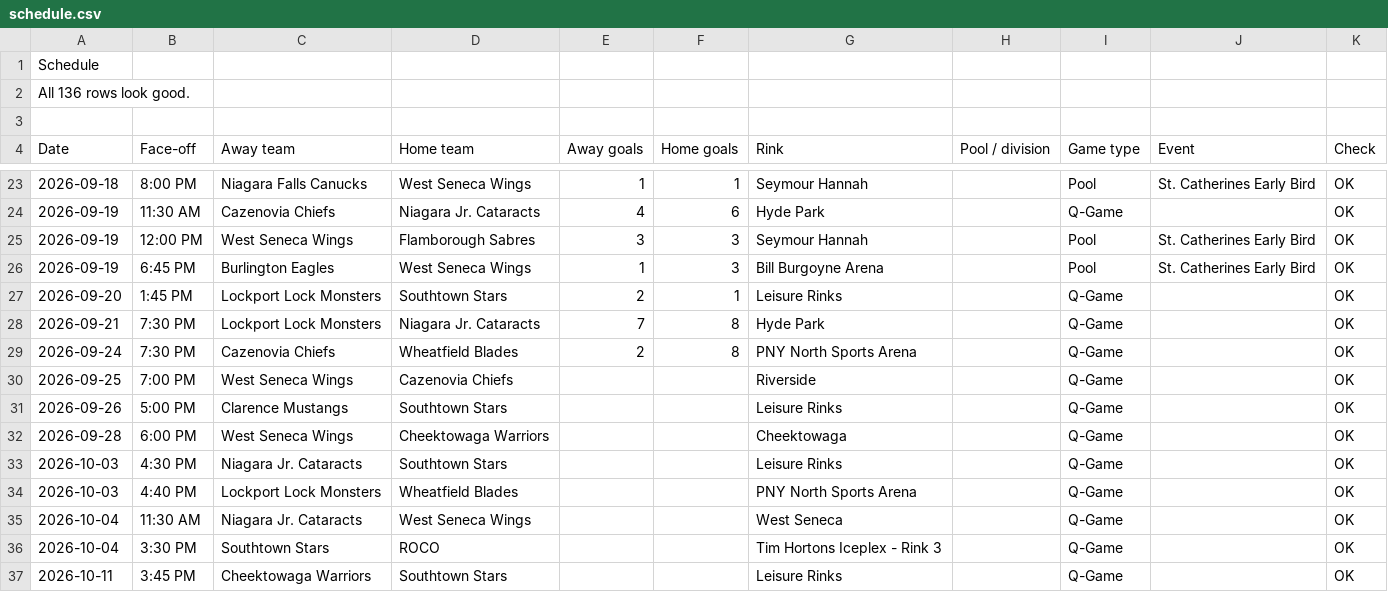
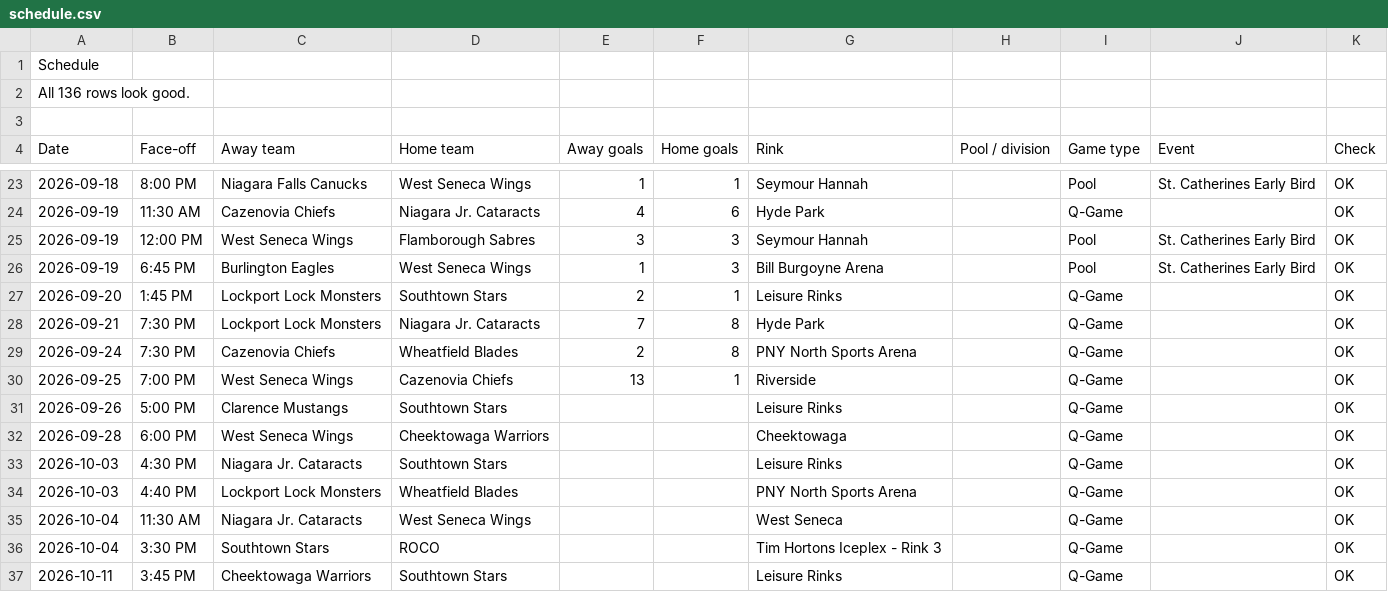
Before and after one commit to ewm/rink-report, a CSV file: docs/wswings12u/data/schedule.csv, drawn as a sheet; only a part is shown, gaps mark what is left out.

```diff
--- a/docs/wswings12u/data/schedule.csv
+++ b/docs/wswings12u/data/schedule.csv
@@ -29,3 +29,3 @@ Date,Face-off,Away team,Home team,Away goals,Home goals,Rink,Pool / division,Gam
 2026-09-24,7:30 PM,Cazenovia Chiefs,Wheatfield Blades,2,8,PNY North Sports Arena,,Q-Game,,OK
-2026-09-25,7:00 PM,West Seneca Wings,Cazenovia Chiefs,,,Riverside,,Q-Game,,OK
+2026-09-25,7:00 PM,West Seneca Wings,Cazenovia Chiefs,13,1,Riverside,,Q-Game,,OK
 2026-09-26,5:00 PM,Clarence Mustangs,Southtown Stars,,,Leisure Rinks,,Q-Game,,OK
```
Also changed, not shown: 2 other files.
